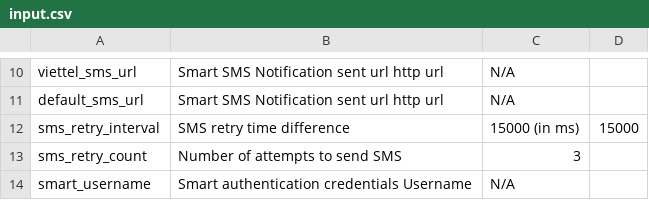
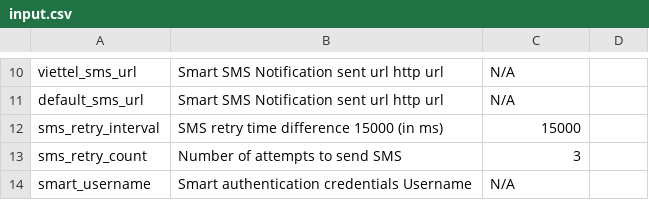
Before and after one commit to DMC-CODE-2024/sms-module, a CSV file: input.csv, drawn as a sheet; only a part is shown, gaps mark what is left out.

```diff
--- a/input.csv
+++ b/input.csv
@@ -11,3 +11,3 @@ viettel_sms_url,Smart SMS Notification sent url http url,N/A
 default_sms_url,Smart SMS Notification sent url http url,N/A
-sms_retry_interval,SMS retry time difference,15000 (in ms),15000
+sms_retry_interval,SMS retry time difference 15000 (in ms),15000
 sms_retry_count,Number of attempts to send SMS,3
```
Also changed, not shown: 5 other files.
